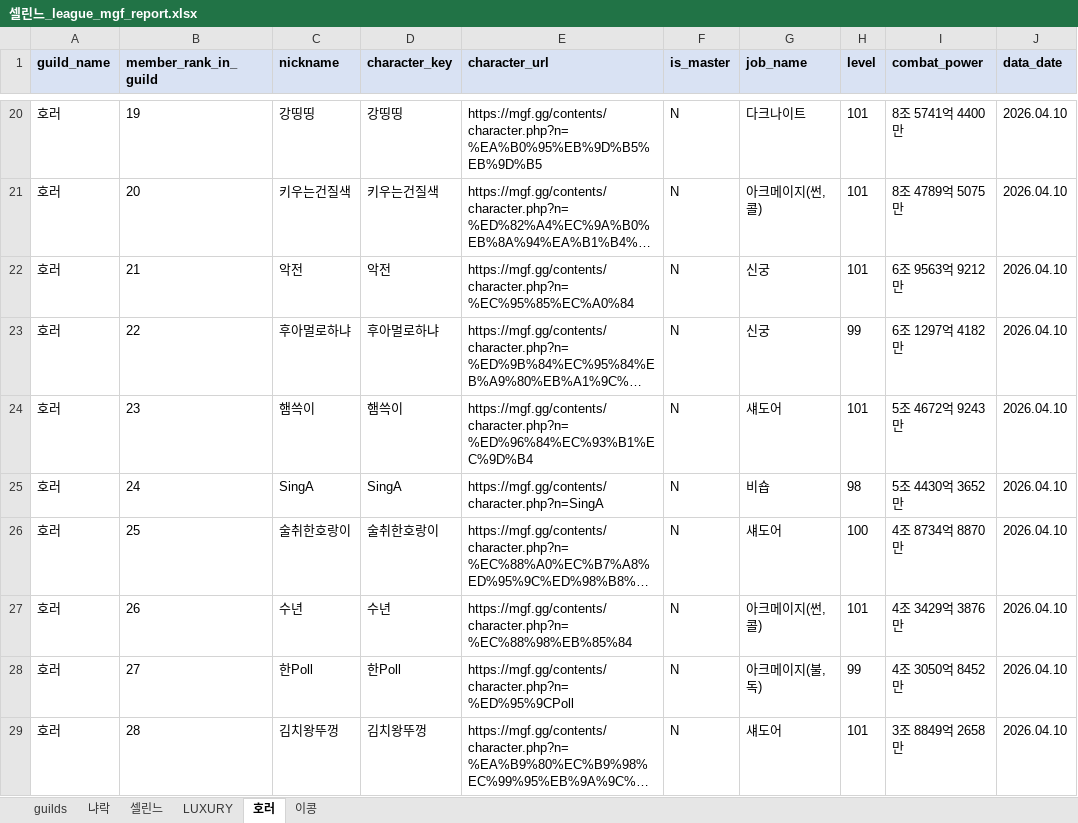
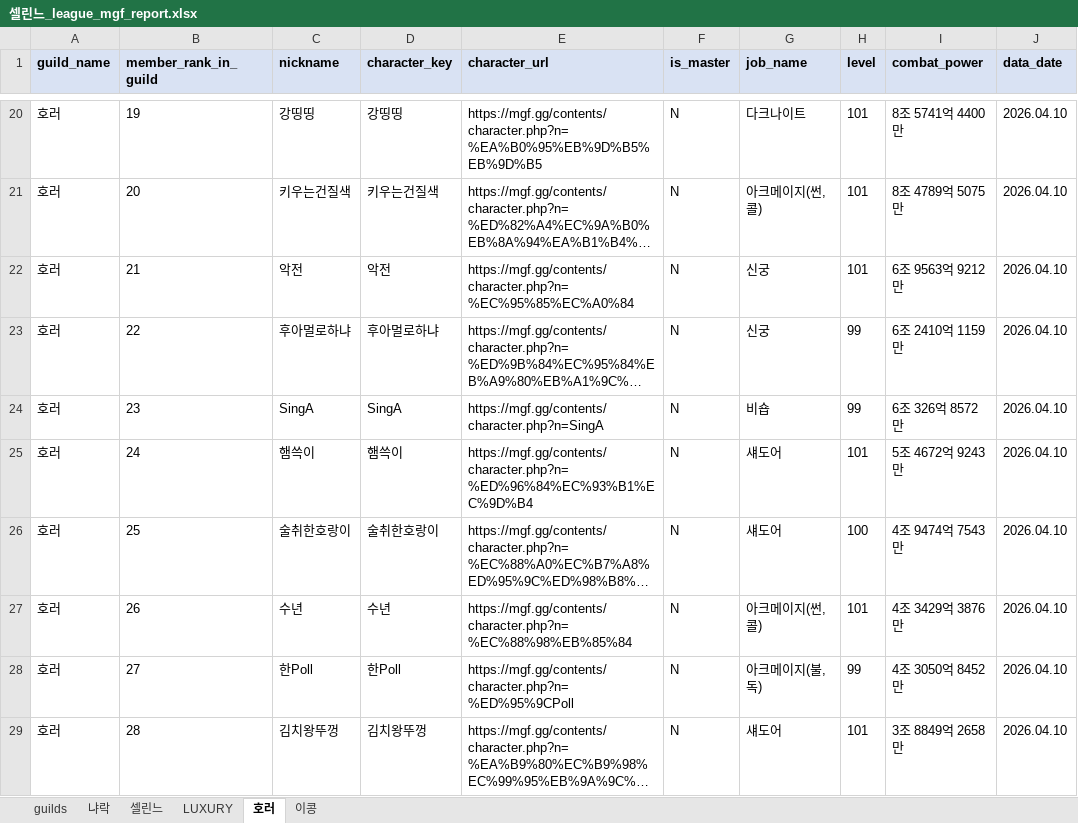
Before and after one commit to pogas/mgf_guild_match, an Excel workbook: reports/셀린느/셀린느_league_mgf_report.xlsx, sheet 호러, drawn as a sheet; only a part is shown, gaps mark what is left out; long unchanged cells end in …; values as stored, in another font and other column widths than the file's, no borders; the diff covers the shown part only; the diff names each change by its address in the sheet, - before the commit and + after, or states it on an @@ line.

Commit message:
build: 셀린느 대항전 산출물 갱신
Ultraworked with [Sisyphus](https://github.com/code-yeongyu/oh-my-openagent)

Co-authored-by: Sisyphus <clio-agent@sisyphuslabs.ai>

```diff
--- a/reports/셀린느/셀린느_league_mgf_report.xlsx (sheet 호러)
+++ b/reports/셀린느/셀린느_league_mgf_report.xlsx (sheet 호러)
-I23 (combat_power): 6조 1297억 4182만
+I23 (combat_power): 6조 2410억 1159만
-C24 (nickname): 햄쓱이
+C24 (nickname): SingA
-D24 (character_key): 햄쓱이
+D24 (character_key): SingA
-E24 (character_url): https://mgf.gg/contents/character.php?n=%ED%96%84%EC%93%B1%EC%9D%B4
+E24 (character_url): https://mgf.gg/contents/character.php?n=SingA
-G24 (job_name): 섀도어
+G24 (job_name): 비숍
-H24 (level): 101
+H24 (level): 99
-I24 (combat_power): 5조 4672억 9243만
+I24 (combat_power): 6조 326억 8572만
-C25 (nickname): SingA
+C25 (nickname): 햄쓱이
-D25 (character_key): SingA
+D25 (character_key): 햄쓱이
-E25 (character_url): https://mgf.gg/contents/character.php?n=SingA
+E25 (character_url): https://mgf.gg/contents/character.php?n=%ED%96%84%EC%93%B1%EC%9D%B4
-G25 (job_name): 비숍
+G25 (job_name): 섀도어
-H25 (level): 98
+H25 (level): 101
-I25 (combat_power): 5조 4430억 3652만
+I25 (combat_power): 5조 4672억 9243만
-I26 (combat_power): 4조 8734억 8870만
+I26 (combat_power): 4조 9474억 7543만
```
Also changed, not shown: 7 edited cells elsewhere in this sheet, sheet 냐락, sheet LUXURY, sheet 이콩, sheet 셀린느, 2 other files.
